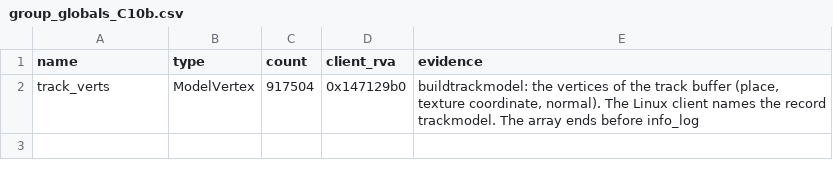
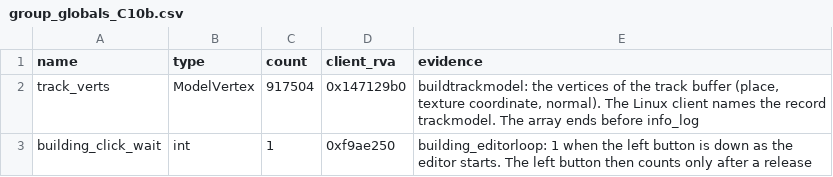
Before and after one commit to TheGreatVulpzin/OpenSubRosa24, a CSV file: analysis/client_win/group_globals_C10b.csv, drawn as a sheet.

```diff
--- a/analysis/client_win/group_globals_C10b.csv
+++ b/analysis/client_win/group_globals_C10b.csv
@@ -2 +2,2 @@ name,type,count,client_rva,evidence
 track_verts,ModelVertex,917504,0x147129b0,"buildtrackmodel: the vertices of the track buffer (place, texture coordinate, normal). The Linux client names the record trackmodel. The array ends before info_log"
+building_click_wait,int,1,0xf9ae250,"building_editorloop: 1 when the left button is down as the editor starts. The left button then counts only after a release"
```
Also changed, not shown: analysis/structs/names.csv, 8 other files.
